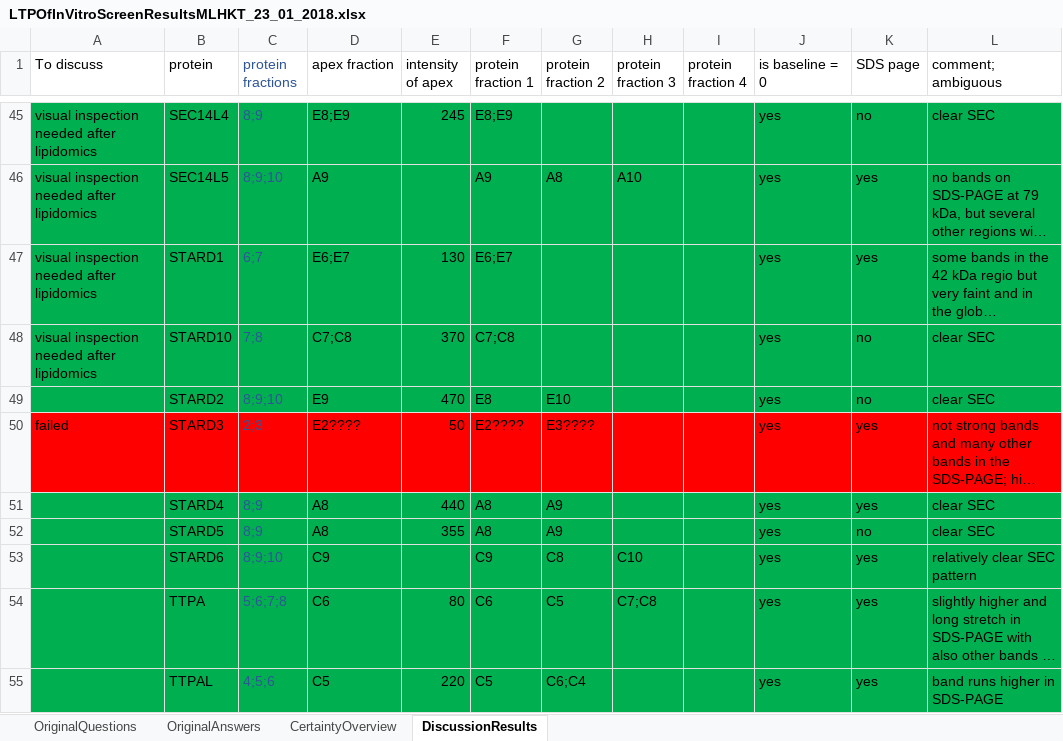
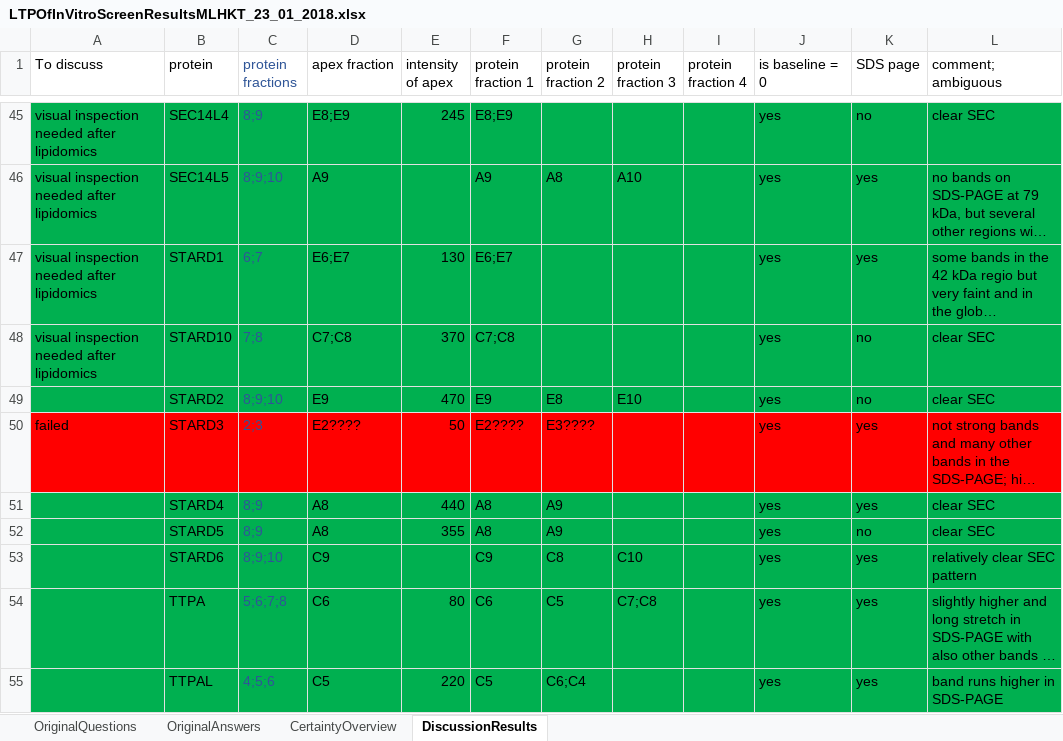
Before and after one commit to saezlab/ltp-invitro, an Excel workbook: data/LTPOfInVitroScreenResultsMLHKT_23_01_2018.xlsx, sheet DiscussionResults, drawn as a sheet; only a part is shown, gaps mark what is left out; long unchanged cells end in …; values as stored, in another font and other column widths than the file's, no borders; the diff names each change by its address in the sheet, - before the commit and + after, or states it on an @@ line.

Commit message:
STARD2: E9 fraction added

```diff
--- a/data/LTPOfInVitroScreenResultsMLHKT_23_01_2018.xlsx (sheet DiscussionResults)
+++ b/data/LTPOfInVitroScreenResultsMLHKT_23_01_2018.xlsx (sheet DiscussionResults)
-F49 (protein fraction 1): E8
+F49 (protein fraction 1): E9
-G49 (protein fraction 2): E10
+G49 (protein fraction 2): E8
-H49 (protein fraction 3): (empty)
+H49 (protein fraction 3): E10
```
Also changed, not shown: 1 other file.
